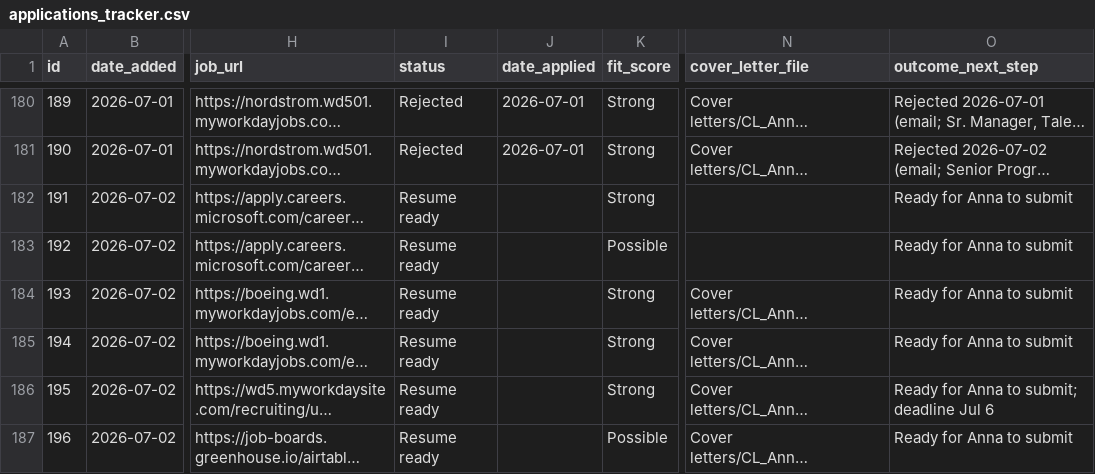
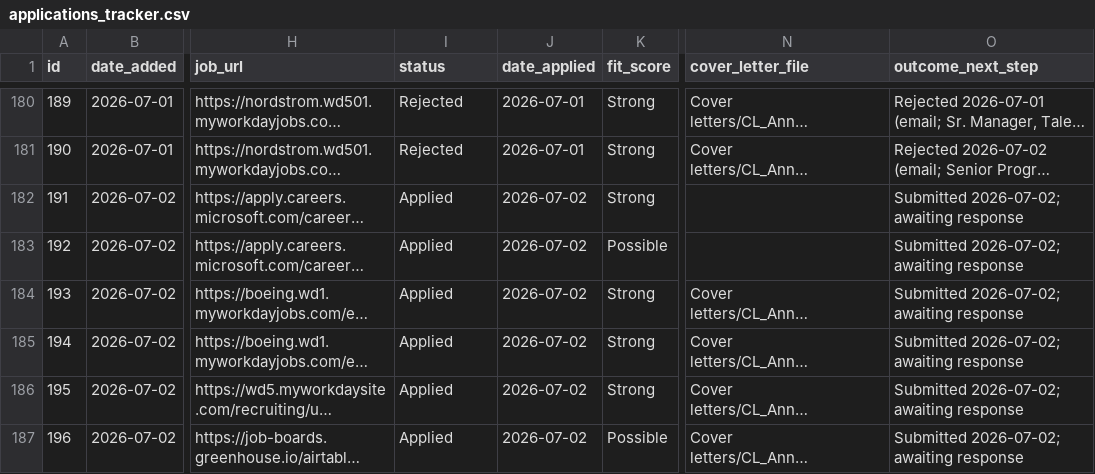
Before and after one commit to undrsky/t32tfoes3m, a CSV file: applications_tracker.csv, drawn as a sheet; only a part is shown, gaps mark what is left out; long unchanged cells end in …; the diff names each change by its address in the sheet, - before the commit and + after, or states it on an @@ line.

Commit message:
Mark 6 roles Applied 2026-07-02 [skip ci]

```diff
--- a/applications_tracker.csv
+++ b/applications_tracker.csv
-I182:I187 (status): Resume ready
+I182:I187 (status): Applied
-J182:J187 (date_applied): (empty)
+J182:J187 (date_applied): 2026-07-02
-O182:O185 (outcome_next_step): Ready for Anna to submit
+O182:O185 (outcome_next_step): Submitted 2026-07-02; awaiting response
-O186 (outcome_next_step): Ready for Anna to submit; deadline Jul 6
+O186 (outcome_next_step): Submitted 2026-07-02; awaiting response
-O187 (outcome_next_step): Ready for Anna to submit
+O187 (outcome_next_step): Submitted 2026-07-02; awaiting response
```
Also changed, not shown: 1 other file.
